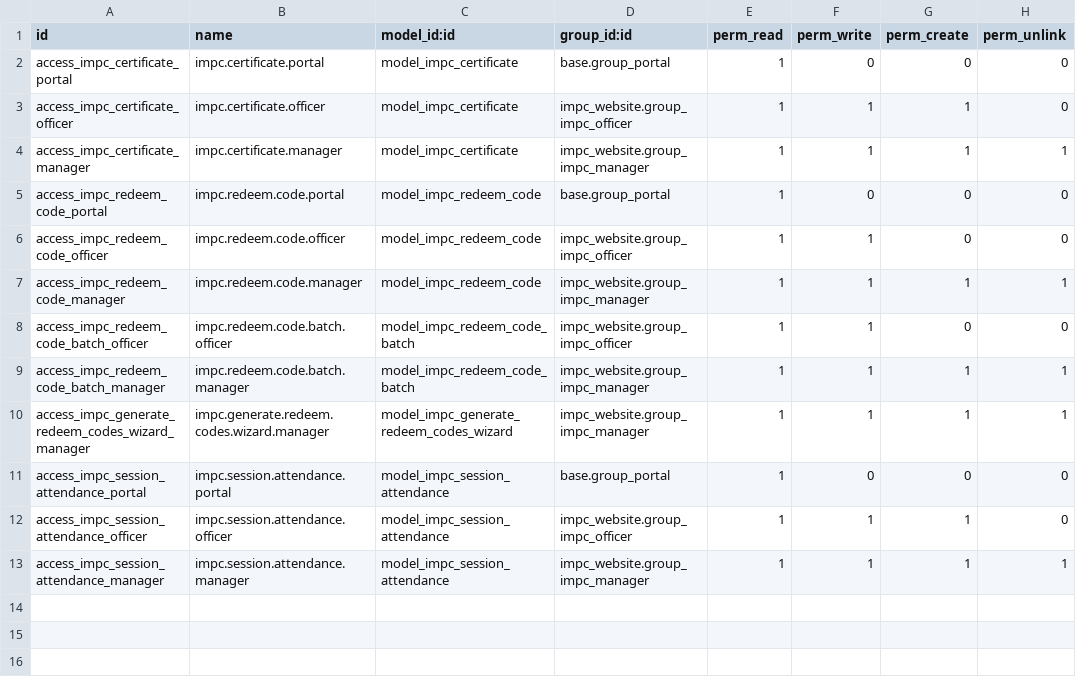
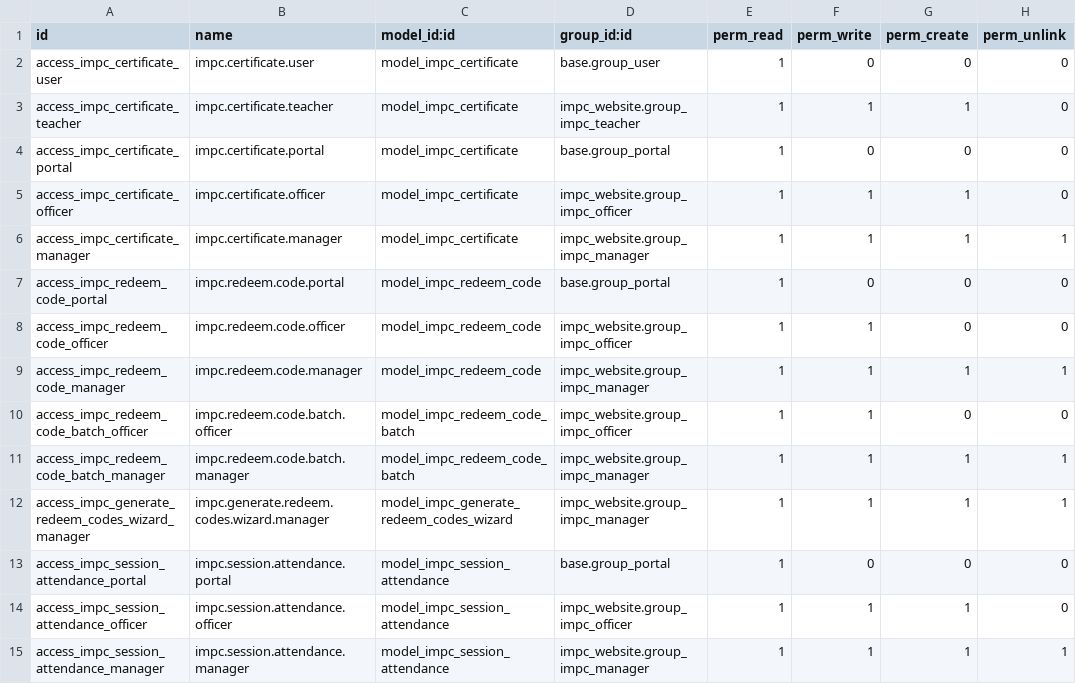
Before and after one commit to Kelompok-1-Proyek-3/sistem-microcredential-hybrid, a CSV file: addons/impc_website/security/ir.model.access.csv, drawn as a sheet; the diff names each change by its address in the sheet, - before the commit and + after, or states it on an @@ line.

Commit message:
wip: certif

```diff
--- a/addons/impc_website/security/ir.model.access.csv
+++ b/addons/impc_website/security/ir.model.access.csv
+row 2: access_impc_certificate_user | impc.certificate.user | model_impc_certificate | base.group_user | 1 | 0 | 0 | 0
+row 3: access_impc_certificate_teacher | impc.certificate.teacher | model_impc_certificate | impc_website.group_impc_teacher | 1 | 1 | 1 | 0
```
Also changed, not shown: 20 other files.
